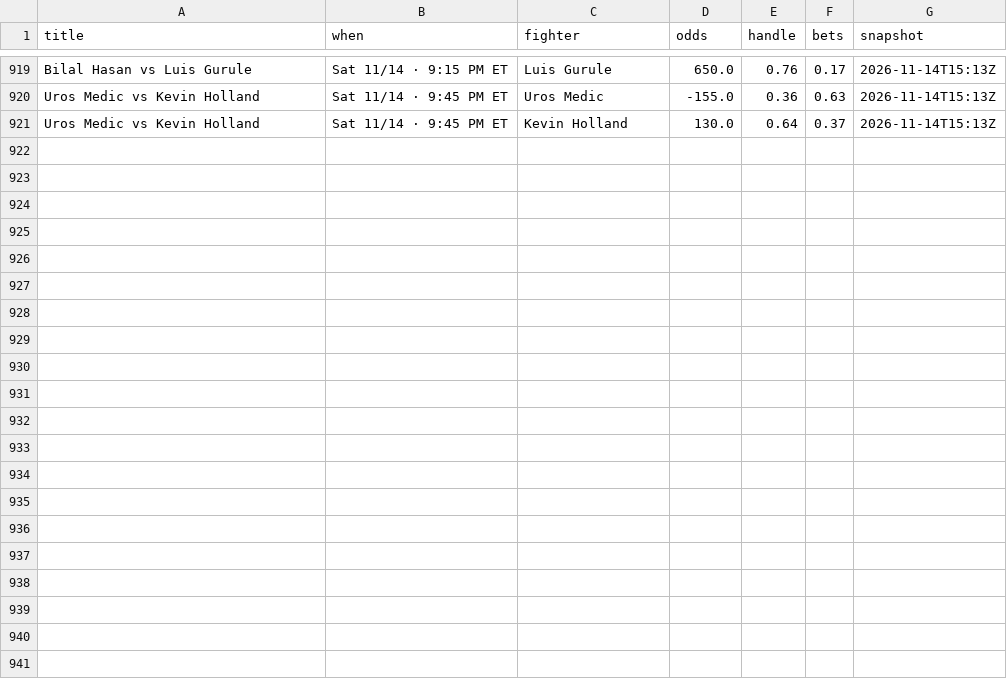
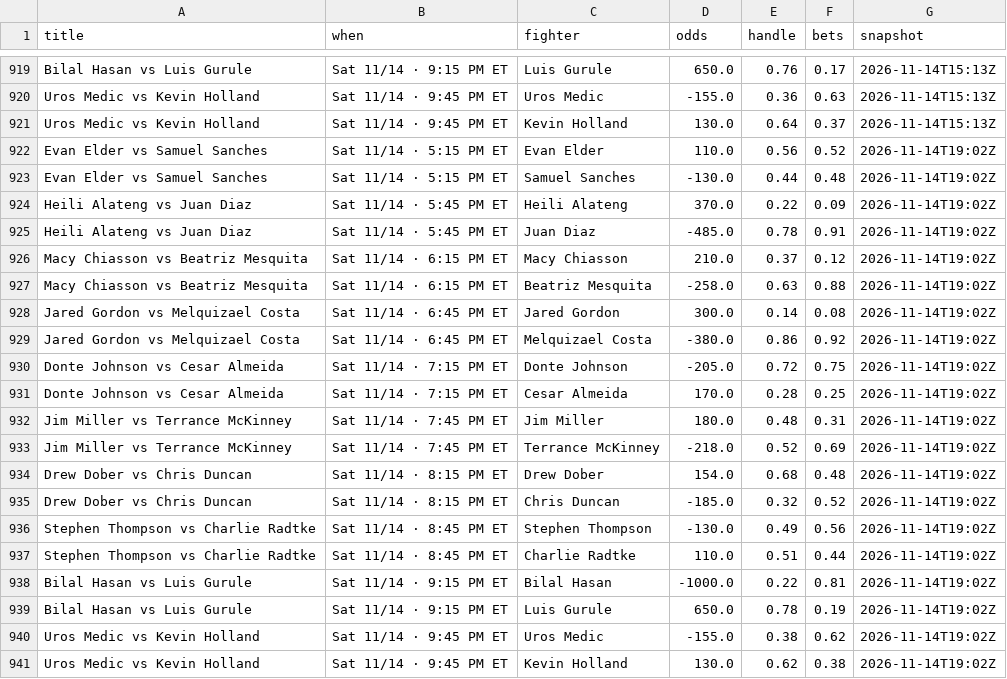
Before and after one commit to Jono-bit-trade/jonos-ufc-picks, a CSV file: data/splits_history.csv, drawn as a sheet; only a part is shown, gaps mark what is left out; the diff names each change by its address in the sheet, - before the commit and + after, or states it on an @@ line.

```diff
--- a/data/splits_history.csv
+++ b/data/splits_history.csv
+row 922: Evan Elder vs Samuel Sanches | Sat 11/14 · 5:15 PM ET | Evan Elder | 110.0 | 0.56 | 0.52 | 2026-11-14T19:02Z
+row 923: Evan Elder vs Samuel Sanches | Sat 11/14 · 5:15 PM ET | Samuel Sanches | -130.0 | 0.44 | 0.48 | 2026-11-14T19:02Z
+row 924: Heili Alateng vs Juan Diaz | Sat 11/14 · 5:45 PM ET | Heili Alateng | 370.0 | 0.22 | 0.09 | 2026-11-14T19:02Z
+row 925: Heili Alateng vs Juan Diaz | Sat 11/14 · 5:45 PM ET | Juan Diaz | -485.0 | 0.78 | 0.91 | 2026-11-14T19:02Z
+row 926: Macy Chiasson vs Beatriz Mesquita | Sat 11/14 · 6:15 PM ET | Macy Chiasson | 210.0 | 0.37 | 0.12 | 2026-11-14T19:02Z
+row 927: Macy Chiasson vs Beatriz Mesquita | Sat 11/14 · 6:15 PM ET | Beatriz Mesquita | -258.0 | 0.63 | 0.88 | 2026-11-14T19:02Z
+row 928: Jared Gordon vs Melquizael Costa | Sat 11/14 · 6:45 PM ET | Jared Gordon | 300.0 | 0.14 | 0.08 | 2026-11-14T19:02Z
+row 929: Jared Gordon vs Melquizael Costa | Sat 11/14 · 6:45 PM ET | Melquizael Costa | -380.0 | 0.86 | 0.92 | 2026-11-14T19:02Z
+row 930: Donte Johnson vs Cesar Almeida | Sat 11/14 · 7:15 PM ET | Donte Johnson | -205.0 | 0.72 | 0.75 | 2026-11-14T19:02Z
+row 931: Donte Johnson vs Cesar Almeida | Sat 11/14 · 7:15 PM ET | Cesar Almeida | 170.0 | 0.28 | 0.25 | 2026-11-14T19:02Z
+row 932: Jim Miller vs Terrance McKinney | Sat 11/14 · 7:45 PM ET | Jim Miller | 180.0 | 0.48 | 0.31 | 2026-11-14T19:02Z
+row 933: Jim Miller vs Terrance McKinney | Sat 11/14 · 7:45 PM ET | Terrance McKinney | -218.0 | 0.52 | 0.69 | 2026-11-14T19:02Z
+row 934: Drew Dober vs Chris Duncan | Sat 11/14 · 8:15 PM ET | Drew Dober | 154.0 | 0.68 | 0.48 | 2026-11-14T19:02Z
+row 935: Drew Dober vs Chris Duncan | Sat 11/14 · 8:15 PM ET | Chris Duncan | -185.0 | 0.32 | 0.52 | 2026-11-14T19:02Z
+row 936: Stephen Thompson vs Charlie Radtke | Sat 11/14 · 8:45 PM ET | Stephen Thompson | -130.0 | 0.49 | 0.56 | 2026-11-14T19:02Z
+row 937: Stephen Thompson vs Charlie Radtke | Sat 11/14 · 8:45 PM ET | Charlie Radtke | 110.0 | 0.51 | 0.44 | 2026-11-14T19:02Z
+row 938: Bilal Hasan vs Luis Gurule | Sat 11/14 · 9:15 PM ET | Bilal Hasan | -1000.0 | 0.22 | 0.81 | 2026-11-14T19:02Z
+row 939: Bilal Hasan vs Luis Gurule | Sat 11/14 · 9:15 PM ET | Luis Gurule | 650.0 | 0.78 | 0.19 | 2026-11-14T19:02Z
+row 940: Uros Medic vs Kevin Holland | Sat 11/14 · 9:45 PM ET | Uros Medic | -155.0 | 0.38 | 0.62 | 2026-11-14T19:02Z
+row 941: Uros Medic vs Kevin Holland | Sat 11/14 · 9:45 PM ET | Kevin Holland | 130.0 | 0.62 | 0.38 | 2026-11-14T19:02Z
```
Also changed, not shown: data/card_log.csv, data/espn_card.csv, 6 other files.
